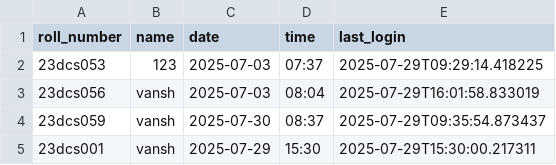
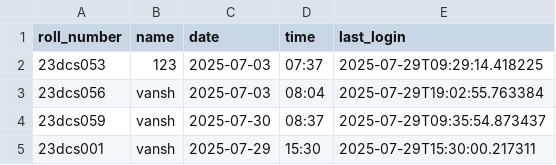
Before and after one commit to vmalani27/bvm_internship_project_12, a CSV file: backend/logs/user_entry.csv, drawn as a sheet.

```diff
--- a/backend/logs/user_entry.csv
+++ b/backend/logs/user_entry.csv
@@ -2,3 +2,3 @@ roll_number,name,date,time,last_login
 23dcs053,123,2025-07-03,07:37,2025-07-29T09:29:14.418225
-23dcs056,vansh,2025-07-03,08:04,2025-07-29T16:01:58.833019
+23dcs056,vansh,2025-07-03,08:04,2025-07-29T19:02:55.763384
 23dcs059,vansh,2025-07-30,08:37,2025-07-29T09:35:54.873437
```
Also changed, not shown: 19 other files.
